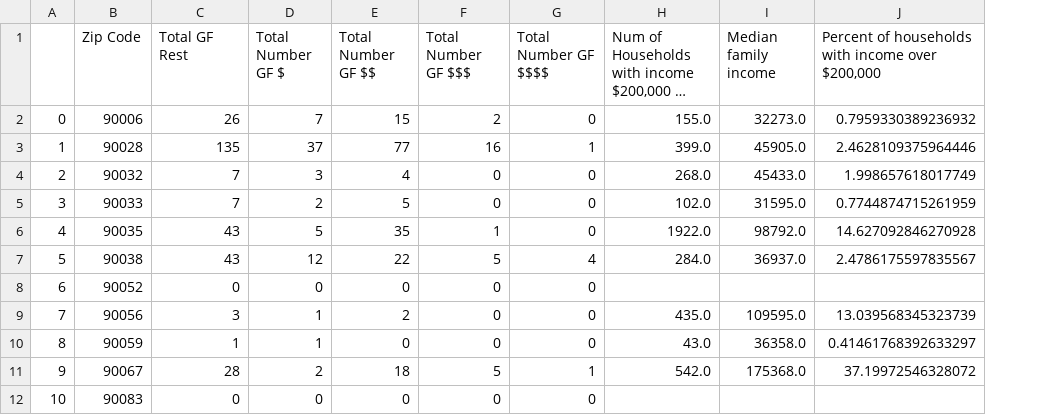
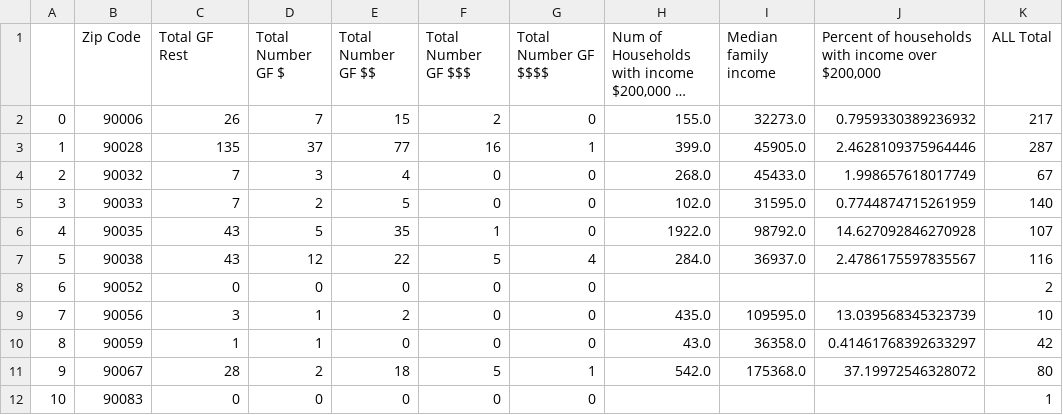
Before and after one commit to connie-hu/DataViz_Project, a CSV file: riley/final_merged_data.csv, drawn as a sheet; only a part is shown; long unchanged cells end in …; the diff names each change by its address in the sheet, - before the commit and + after, or states it on an @@ line.

Commit message:
updated the MergData.ipynb and final_merged_data.csv

```diff
--- a/riley/final_merged_data.csv
+++ b/riley/final_merged_data.csv
+column K (ALL Total), rows 2-12: 217 | 287 | 67 | 140 | 107 | 116 | 2 | 10 | 42 | 80 | 1
```
Also changed, not shown: 2 other files.
